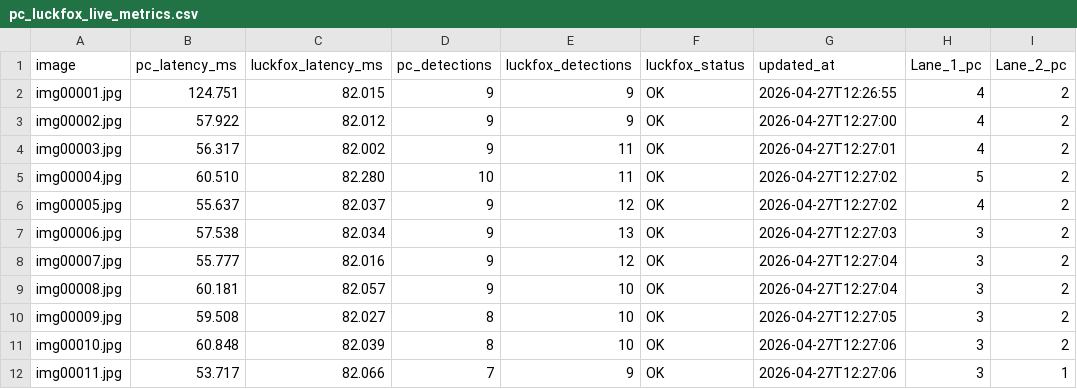
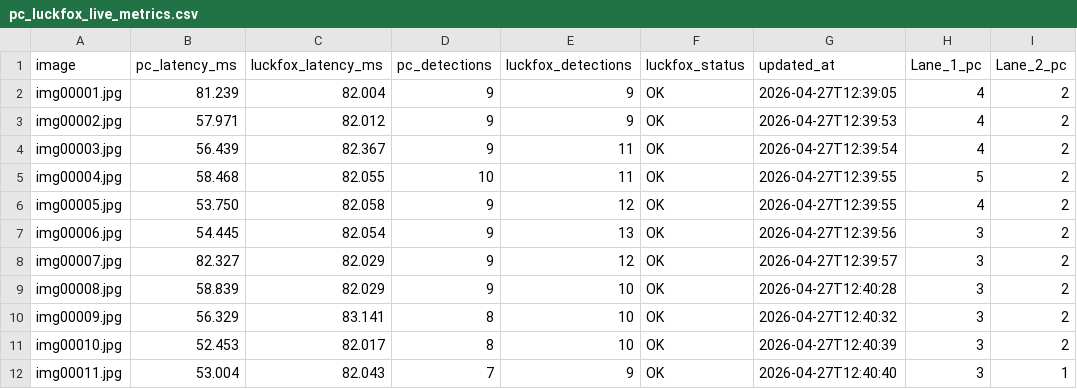
Before and after one commit to Muditha-Kumara/VisionProject, a CSV file: deploy_lane/pc_luckfox_live_metrics.csv, drawn as a sheet; only a part is shown; the diff covers the shown part only; the diff names each change by its address in the sheet, - before the commit and + after, or states it on an @@ line.

```diff
--- a/deploy_lane/pc_luckfox_live_metrics.csv
+++ b/deploy_lane/pc_luckfox_live_metrics.csv
-B2 (pc_latency_ms): 124.751
+B2 (pc_latency_ms): 81.239
-C2 (luckfox_latency_ms): 82.015
+C2 (luckfox_latency_ms): 82.004
-G2 (updated_at): 2026-04-27T12:26:55
+G2 (updated_at): 2026-04-27T12:39:05
-B3 (pc_latency_ms): 57.922
+B3 (pc_latency_ms): 57.971
-G3 (updated_at): 2026-04-27T12:27:00
+G3 (updated_at): 2026-04-27T12:39:53
-B4 (pc_latency_ms): 56.317
+B4 (pc_latency_ms): 56.439
-C4 (luckfox_latency_ms): 82.002
+C4 (luckfox_latency_ms): 82.367
-G4 (updated_at): 2026-04-27T12:27:01
+G4 (updated_at): 2026-04-27T12:39:54
-B5 (pc_latency_ms): 60.510
+B5 (pc_latency_ms): 58.468
-C5 (luckfox_latency_ms): 82.280
+C5 (luckfox_latency_ms): 82.055
-G5:G6 (updated_at): 2026-04-27T12:27:02
+G5:G6 (updated_at): 2026-04-27T12:39:55
-B6 (pc_latency_ms): 55.637
+B6 (pc_latency_ms): 53.750
-C6 (luckfox_latency_ms): 82.037
+C6 (luckfox_latency_ms): 82.058
-B7 (pc_latency_ms): 57.538
+B7 (pc_latency_ms): 54.445
-C7 (luckfox_latency_ms): 82.034
+C7 (luckfox_latency_ms): 82.054
-G7 (updated_at): 2026-04-27T12:27:03
+G7 (updated_at): 2026-04-27T12:39:56
-B8 (pc_latency_ms): 55.777
+B8 (pc_latency_ms): 82.327
-C8 (luckfox_latency_ms): 82.016
+C8 (luckfox_latency_ms): 82.029
-G8 (updated_at): 2026-04-27T12:27:04
+G8 (updated_at): 2026-04-27T12:39:57
-B9 (pc_latency_ms): 60.181
+B9 (pc_latency_ms): 58.839
-C9 (luckfox_latency_ms): 82.057
+C9 (luckfox_latency_ms): 82.029
-G9 (updated_at): 2026-04-27T12:27:04
+G9 (updated_at): 2026-04-27T12:40:28
-B10 (pc_latency_ms): 59.508
+B10 (pc_latency_ms): 56.329
-C10 (luckfox_latency_ms): 82.027
+C10 (luckfox_latency_ms): 83.141
-G10 (updated_at): 2026-04-27T12:27:05
+G10 (updated_at): 2026-04-27T12:40:32
-B11 (pc_latency_ms): 60.848
+B11 (pc_latency_ms): 52.453
-C11 (luckfox_latency_ms): 82.039
+C11 (luckfox_latency_ms): 82.017
-G11 (updated_at): 2026-04-27T12:27:06
+G11 (updated_at): 2026-04-27T12:40:39
-B12 (pc_latency_ms): 53.717
+B12 (pc_latency_ms): 53.004
-C12 (luckfox_latency_ms): 82.066
+C12 (luckfox_latency_ms): 82.043
-G12 (updated_at): 2026-04-27T12:27:06
+G12 (updated_at): 2026-04-27T12:40:40
```
Also changed, not shown: 74 edited cells elsewhere in this file, 2 other files.
